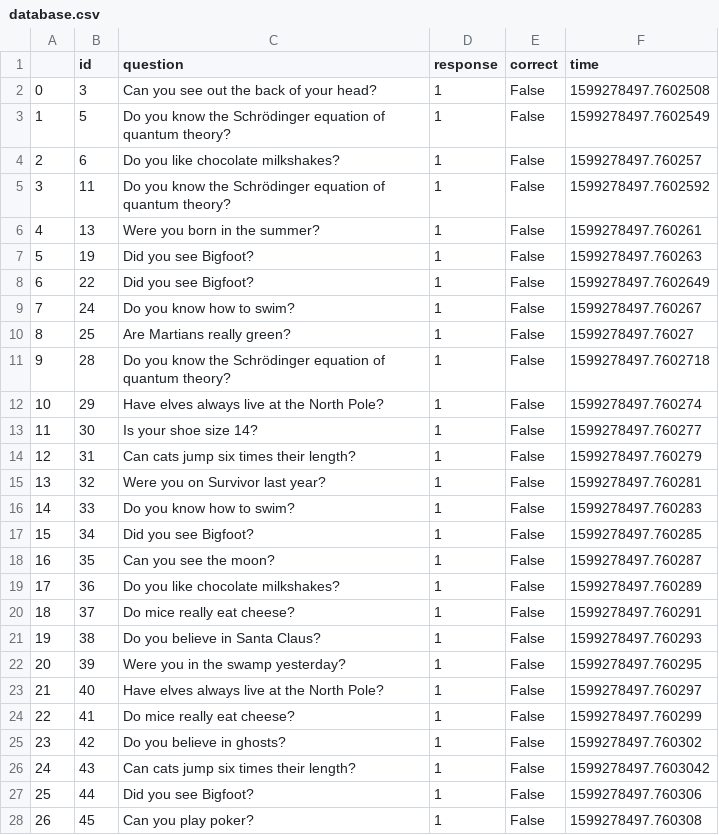
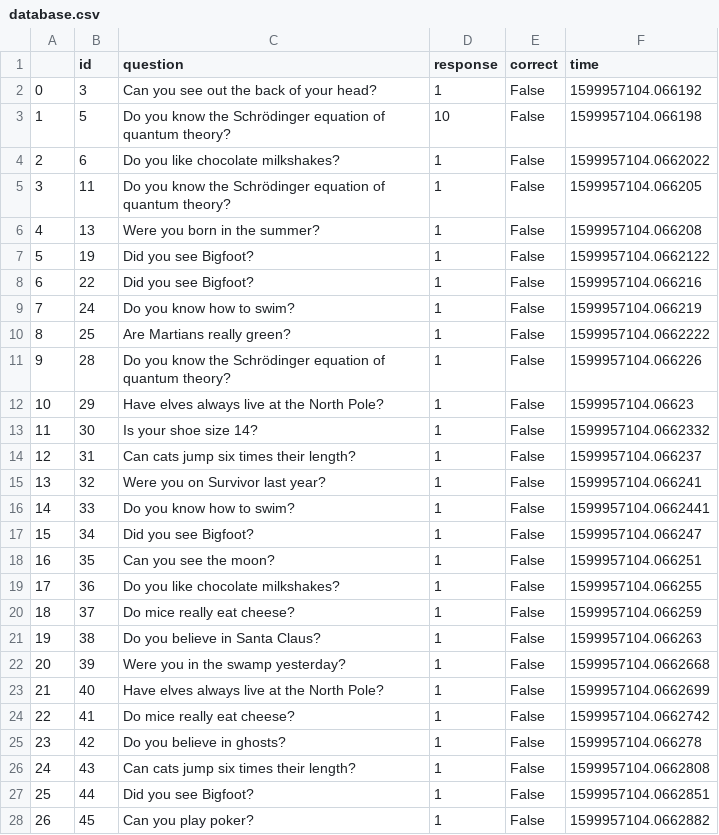
Before and after one commit to NeuroTechSC/neurotechx-ui, a CSV file: api/database.csv, drawn as a sheet; only a part is shown; the diff covers the shown part only.

```diff
--- a/api/database.csv
+++ b/api/database.csv
@@ -1,28 +1,28 @@
 ,id,question,response,correct,time
-0,3,Can you see out the back of your head?,1,False,1599278497.7602508
-1,5,Do you know the Schrödinger equation of quantum theory?,1,False,1599278497.7602549
-2,6,Do you like chocolate milkshakes?,1,False,1599278497.760257
-3,11,Do you know the Schrödinger equation of quantum theory?,1,False,1599278497.7602592
-4,13,Were you born in the summer?,1,False,1599278497.760261
-5,19,Did you see Bigfoot?,1,False,1599278497.760263
-6,22,Did you see Bigfoot?,1,False,1599278497.7602649
-7,24,Do you know how to swim?,1,False,1599278497.760267
-8,25,Are Martians really green?,1,False,1599278497.76027
-9,28,Do you know the Schrödinger equation of quantum theory?,1,False,1599278497.7602718
-10,29,Have elves always live at the North Pole?,1,False,1599278497.760274
-11,30,Is your shoe size 14?,1,False,1599278497.760277
-12,31,Can cats jump six times their length?,1,False,1599278497.760279
-13,32,Were you on Survivor last year?,1,False,1599278497.760281
-14,33,Do you know how to swim?,1,False,1599278497.760283
-15,34,Did you see Bigfoot?,1,False,1599278497.760285
-16,35,Can you see the moon?,1,False,1599278497.760287
-17,36,Do you like chocolate milkshakes?,1,False,1599278497.760289
-18,37,Do mice really eat cheese?,1,False,1599278497.760291
-19,38,Do you believe in Santa Claus?,1,False,1599278497.760293
-20,39,Were you in the swamp yesterday?,1,False,1599278497.760295
-21,40,Have elves always live at the North Pole?,1,False,1599278497.760297
-22,41,Do mice really eat cheese?,1,False,1599278497.760299
-23,42,Do you believe in ghosts?,1,False,1599278497.760302
-24,43,Can cats jump six times their length?,1,False,1599278497.7603042
-25,44,Did you see Bigfoot?,1,False,1599278497.760306
-26,45,Can you play poker?,1,False,1599278497.760308
+0,3,Can you see out the back of your head?,1,False,1599957104.066192
+1,5,Do you know the Schrödinger equation of quantum theory?,10,False,1599957104.066198
+2,6,Do you like chocolate milkshakes?,1,False,1599957104.0662022
+3,11,Do you know the Schrödinger equation of quantum theory?,1,False,1599957104.066205
+4,13,Were you born in the summer?,1,False,1599957104.066208
+5,19,Did you see Bigfoot?,1,False,1599957104.0662122
+6,22,Did you see Bigfoot?,1,False,1599957104.066216
+7,24,Do you know how to swim?,1,False,1599957104.066219
+8,25,Are Martians really green?,1,False,1599957104.0662222
+9,28,Do you know the Schrödinger equation of quantum theory?,1,False,1599957104.066226
+10,29,Have elves always live at the North Pole?,1,False,1599957104.06623
+11,30,Is your shoe size 14?,1,False,1599957104.0662332
+12,31,Can cats jump six times their length?,1,False,1599957104.066237
+13,32,Were you on Survivor last year?,1,False,1599957104.066241
+14,33,Do you know how to swim?,1,False,1599957104.0662441
+15,34,Did you see Bigfoot?,1,False,1599957104.066247
+16,35,Can you see the moon?,1,False,1599957104.066251
+17,36,Do you like chocolate milkshakes?,1,False,1599957104.066255
+18,37,Do mice really eat cheese?,1,False,1599957104.066259
+19,38,Do you believe in Santa Claus?,1,False,1599957104.066263
+20,39,Were you in the swamp yesterday?,1,False,1599957104.0662668
+21,40,Have elves always live at the North Pole?,1,False,1599957104.0662699
+22,41,Do mice really eat cheese?,1,False,1599957104.0662742
+23,42,Do you believe in ghosts?,1,False,1599957104.066278
+24,43,Can cats jump six times their length?,1,False,1599957104.0662808
+25,44,Did you see Bigfoot?,1,False,1599957104.0662851
+26,45,Can you play poker?,1,False,1599957104.0662882
```
Also changed, not shown: 14 added rows and 5 edited cells elsewhere in this file, 3 other files.
